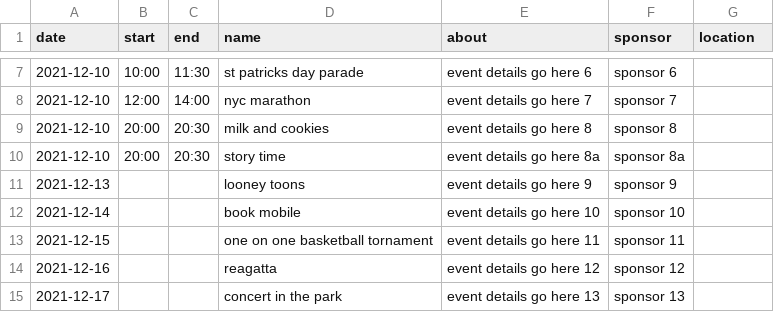
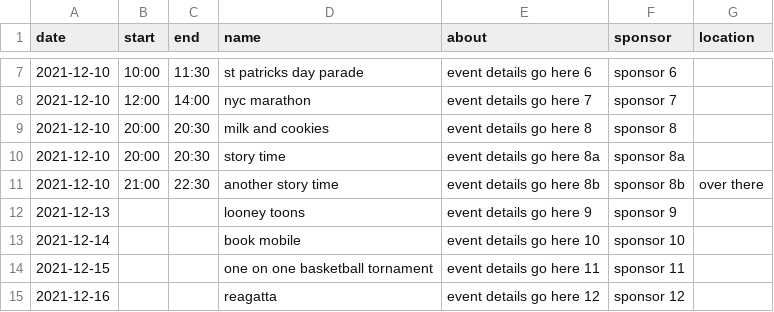
Before and after one commit to timkeane/accessible-event-calendar, a CSV file: data/calendar.csv, drawn as a sheet; only a part is shown, gaps mark what is left out; the shorter side is filled out with more unchanged rows; the diff names each change by its address in the sheet, - before the commit and + after, or states it on an @@ line.

Commit message:
more events link and correct mo count

```diff
--- a/data/calendar.csv
+++ b/data/calendar.csv
+row 11: 2021-12-10 | 21:00 | 22:30 | another story time | event details go here 8b | sponsor 8b | over there
```
Also changed, not shown: 2 other files.
